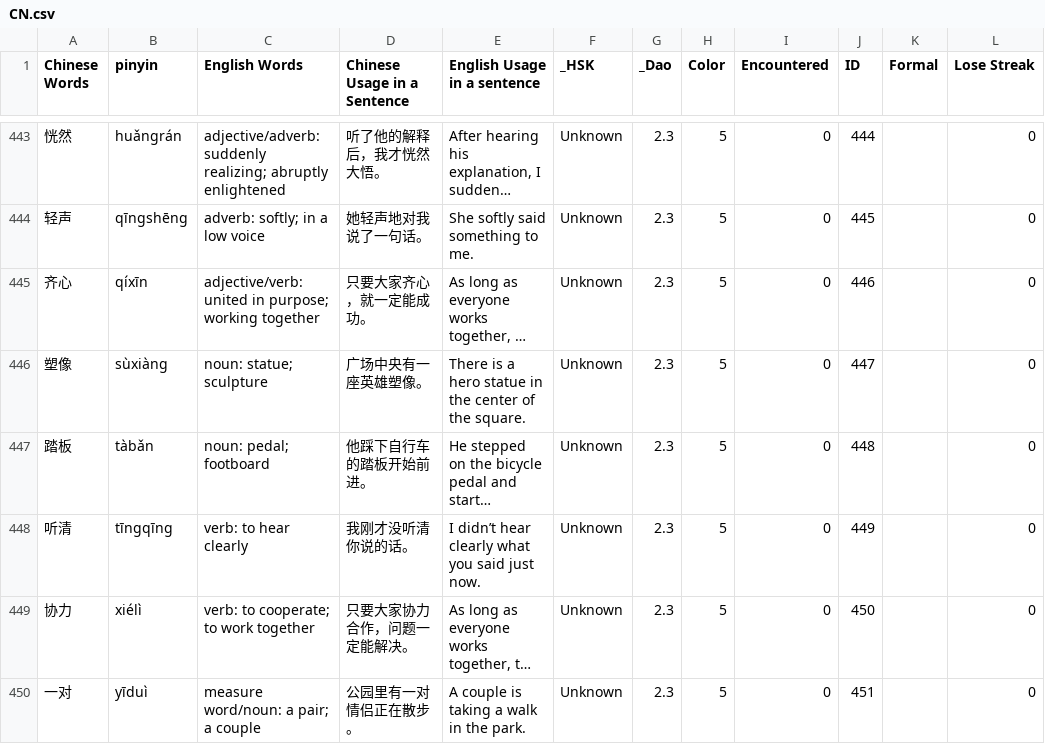
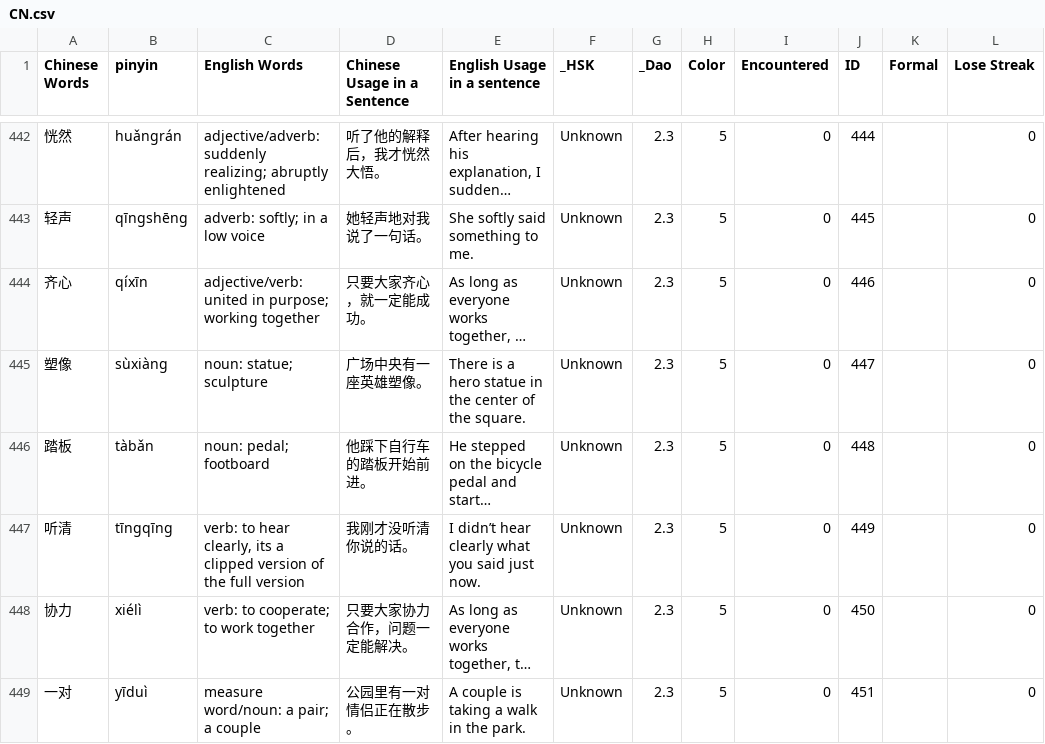
Before and after one commit to gcwwgithub/Website, a CSV file: .ChineseQuizNewApp/public/data/CN.csv, drawn as a sheet; only a part is shown, gaps mark what is left out; long unchanged cells end in …; addresses are those after the commit; the diff covers the shown part only; the diff names each change by its address in the sheet, - before the commit and + after, or states it on an @@ line.

```diff
--- a/.ChineseQuizNewApp/public/data/CN.csv
+++ b/.ChineseQuizNewApp/public/data/CN.csv
-C447 (English Words): verb: to hear clearly
+C447 (English Words): verb: to hear clearly, its a clipped version of the full version
```
Also changed, not shown: 1 added row, 2 removed rows and 16 edited cells elsewhere in this file, .ChineseQuizNewApp/public/data/EN.csv, ChineseQuizNew/data/CN.csv, 38 other files.
